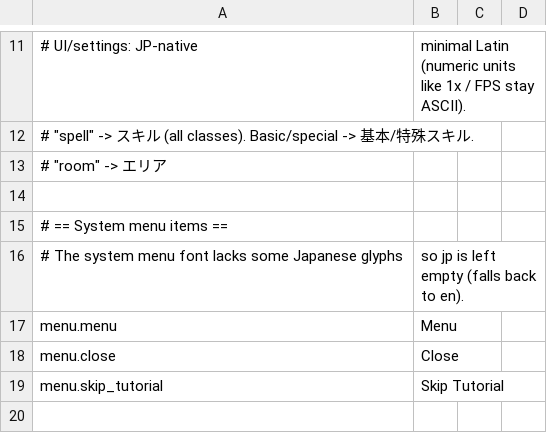
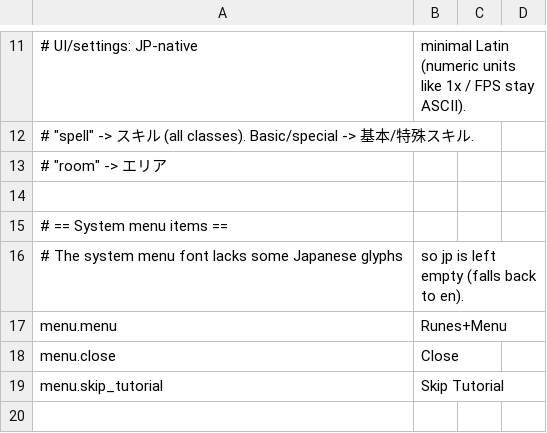
Before and after one commit to SquidGodDev/runic-rogues, a CSV file: Source/data/localization.csv, drawn as a sheet; only a part is shown, gaps mark what is left out.

Commit message:
Change "menu" to "runes+menu"

```diff
--- a/Source/data/localization.csv
+++ b/Source/data/localization.csv
@@ -16,3 +16,3 @@
 # The system menu font lacks some Japanese glyphs, so jp is left empty (falls back to en).
-menu.menu,"Menu",""
+menu.menu,"Runes+Menu",""
 menu.close,"Close",""
```
